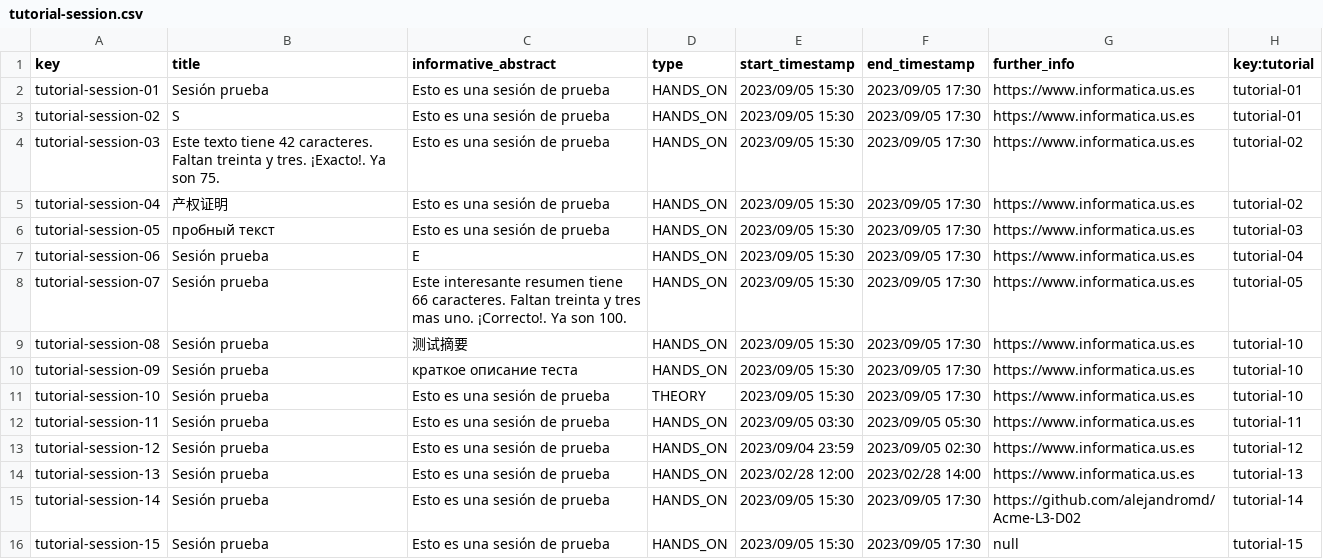
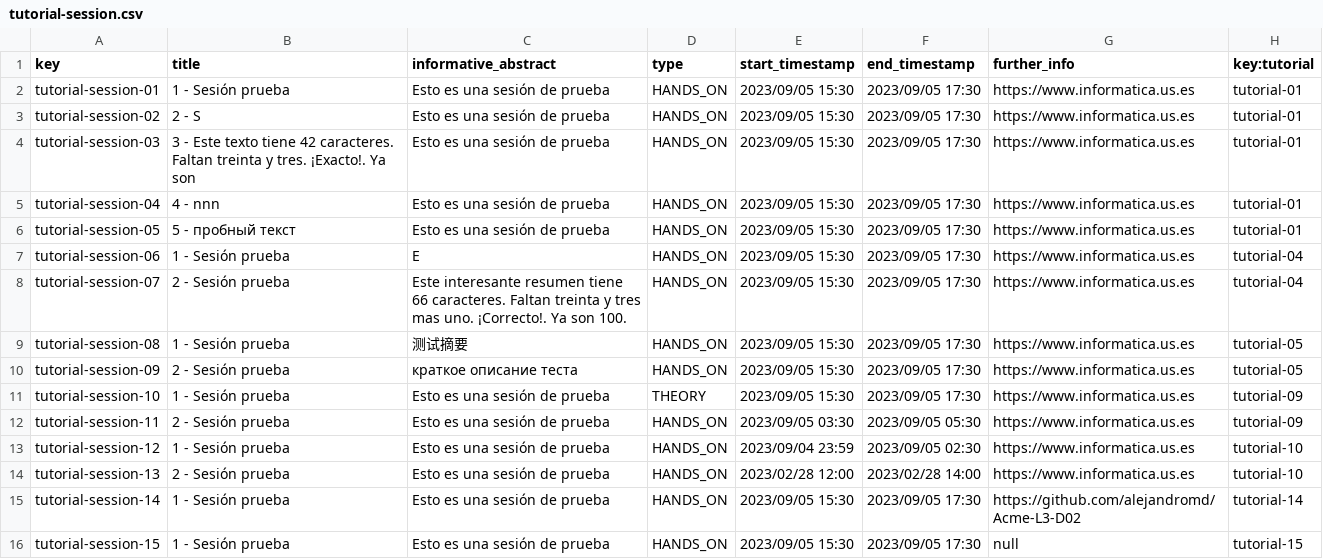
Before and after one commit to alejandromd/Acme-L3-D02, a CSV file: src/main/webapp/WEB-INF/resources/sample-data/tutorial-session.csv, drawn as a sheet.

Commit message:
Feat: Add Tutorial test implementation and data

```diff
--- a/src/main/webapp/WEB-INF/resources/sample-data/tutorial-session.csv
+++ b/src/main/webapp/WEB-INF/resources/sample-data/tutorial-session.csv
@@ -1,16 +1,16 @@
 key,title,informative_abstract,type,start_timestamp,end_timestamp,further_info,key:tutorial
-tutorial-session-01,Sesión prueba,Esto es una sesión de prueba,HANDS_ON,2023/09/05 15:30,2023/09/05 17:30,https://www.informatica.us.es,tutorial-01
-tutorial-session-02,S,Esto es una sesión de prueba,HANDS_ON,2023/09/05 15:30,2023/09/05 17:30,https://www.informatica.us.es,tutorial-01
-tutorial-session-03,Este texto tiene 42 caracteres. Faltan treinta y tres. ¡Exacto!. Ya son 75.,Esto es una sesión de prueba,HANDS_ON,2023/09/05 15:30,2023/09/05 17:30,https://www.informatica.us.es,tutorial-02
-tutorial-session-04,产权证明,Esto es una sesión de prueba,HANDS_ON,2023/09/05 15:30,2023/09/05 17:30,https://www.informatica.us.es,tutorial-02
-tutorial-session-05,пробный текст,Esto es una sesión de prueba,HANDS_ON,2023/09/05 15:30,2023/09/05 17:30,https://www.informatica.us.es,tutorial-03
-tutorial-session-06,Sesión prueba,E,HANDS_ON,2023/09/05 15:30,2023/09/05 17:30,https://www.informatica.us.es,tutorial-04
-tutorial-session-07,Sesión prueba,Este interesante resumen tiene 66 caracteres. Faltan treinta y tres mas uno. ¡Correcto!. Ya son 100.,HANDS_ON,2023/09/05 15:30,2023/09/05 17:30,https://www.informatica.us.es,tutorial-05
-tutorial-session-08,Sesión prueba,测试摘要,HANDS_ON,2023/09/05 15:30,2023/09/05 17:30,https://www.informatica.us.es,tutorial-10
-tutorial-session-09,Sesión prueba,краткое описание теста,HANDS_ON,2023/09/05 15:30,2023/09/05 17:30,https://www.informatica.us.es,tutorial-10
-tutorial-session-10,Sesión prueba,Esto es una sesión de prueba,THEORY,2023/09/05 15:30,2023/09/05 17:30,https://www.informatica.us.es,tutorial-10
-tutorial-session-11,Sesión prueba,Esto es una sesión de prueba,HANDS_ON,2023/09/05 03:30,2023/09/05 05:30,https://www.informatica.us.es,tutorial-11
-tutorial-session-12,Sesión prueba,Esto es una sesión de prueba,HANDS_ON,2023/09/04 23:59,2023/09/05 02:30,https://www.informatica.us.es,tutorial-12
-tutorial-session-13,Sesión prueba,Esto es una sesión de prueba,HANDS_ON,2023/02/28 12:00,2023/02/28 14:00,https://www.informatica.us.es,tutorial-13
-tutorial-session-14,Sesión prueba,Esto es una sesión de prueba,HANDS_ON,2023/09/05 15:30,2023/09/05 17:30,https://github.com/alejandromd/Acme-L3-D02,tutorial-14
-tutorial-session-15,Sesión prueba,Esto es una sesión de prueba,HANDS_ON,2023/09/05 15:30,2023/09/05 17:30,null,tutorial-15
+tutorial-session-01,1 - Sesión prueba,Esto es una sesión de prueba,HANDS_ON,2023/09/05 15:30,2023/09/05 17:30,https://www.informatica.us.es,tutorial-01
+tutorial-session-02,2 - S,Esto es una sesión de prueba,HANDS_ON,2023/09/05 15:30,2023/09/05 17:30,https://www.informatica.us.es,tutorial-01
+tutorial-session-03,3 - Este texto tiene 42 caracteres. Faltan treinta y tres. ¡Exacto!. Ya son,Esto es una sesión de prueba,HANDS_ON,2023/09/05 15:30,2023/09/05 17:30,https://www.informatica.us.es,tutorial-01
+tutorial-session-04,4 - nnn,Esto es una sesión de prueba,HANDS_ON,2023/09/05 15:30,2023/09/05 17:30,https://www.informatica.us.es,tutorial-01
+tutorial-session-05,5 - пробный текст,Esto es una sesión de prueba,HANDS_ON,2023/09/05 15:30,2023/09/05 17:30,https://www.informatica.us.es,tutorial-01
+tutorial-session-06,1 - Sesión prueba,E,HANDS_ON,2023/09/05 15:30,2023/09/05 17:30,https://www.informatica.us.es,tutorial-04
+tutorial-session-07,2 - Sesión prueba,Este interesante resumen tiene 66 caracteres. Faltan treinta y tres mas uno. ¡Correcto!. Ya son 100.,HANDS_ON,2023/09/05 15:30,2023/09/05 17:30,https://www.informatica.us.es,tutorial-04
+tutorial-session-08,1 - Sesión prueba,测试摘要,HANDS_ON,2023/09/05 15:30,2023/09/05 17:30,https://www.informatica.us.es,tutorial-05
+tutorial-session-09,2 - Sesión prueba,краткое описание теста,HANDS_ON,2023/09/05 15:30,2023/09/05 17:30,https://www.informatica.us.es,tutorial-05
+tutorial-session-10,1 - Sesión prueba,Esto es una sesión de prueba,THEORY,2023/09/05 15:30,2023/09/05 17:30,https://www.informatica.us.es,tutorial-09
+tutorial-session-11,2 - Sesión prueba,Esto es una sesión de prueba,HANDS_ON,2023/09/05 03:30,2023/09/05 05:30,https://www.informatica.us.es,tutorial-09
+tutorial-session-12,1 - Sesión prueba,Esto es una sesión de prueba,HANDS_ON,2023/09/04 23:59,2023/09/05 02:30,https://www.informatica.us.es,tutorial-10
+tutorial-session-13,2 - Sesión prueba,Esto es una sesión de prueba,HANDS_ON,2023/02/28 12:00,2023/02/28 14:00,https://www.informatica.us.es,tutorial-10
+tutorial-session-14,1 - Sesión prueba,Esto es una sesión de prueba,HANDS_ON,2023/09/05 15:30,2023/09/05 17:30,https://github.com/alejandromd/Acme-L3-D02,tutorial-14
+tutorial-session-15,1 - Sesión prueba,Esto es una sesión de prueba,HANDS_ON,2023/09/05 15:30,2023/09/05 17:30,null,tutorial-15
```
Also changed, not shown: src/main/webapp/WEB-INF/resources/sample-data/tutorial.csv, 14 other files.
